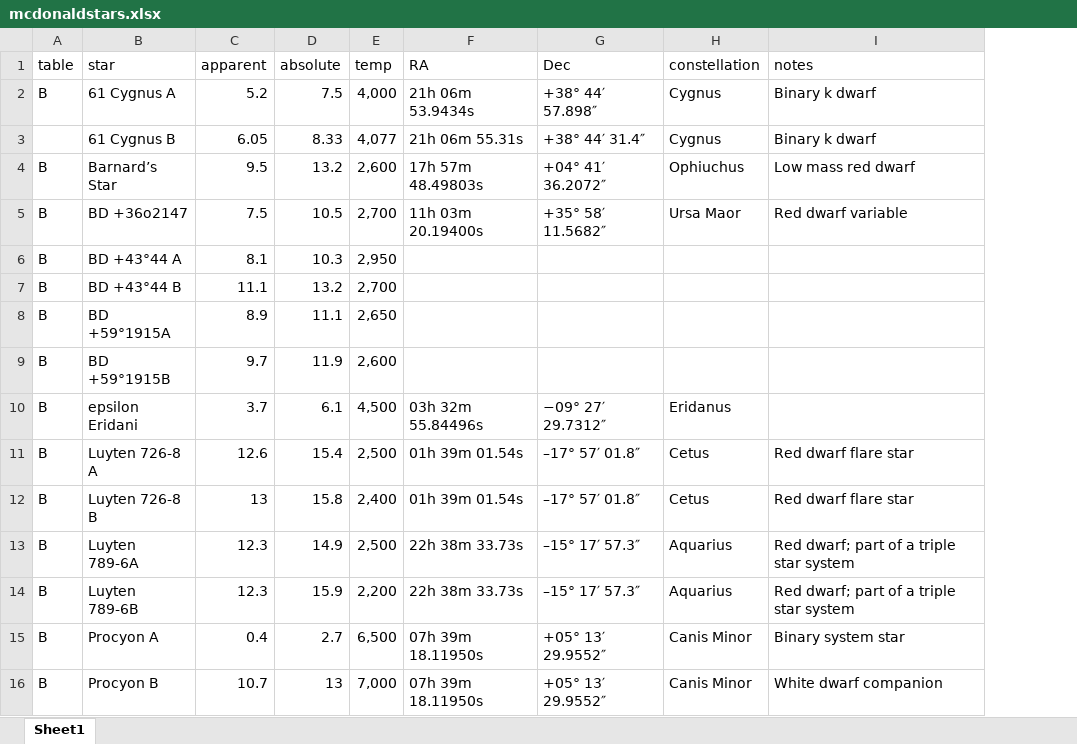
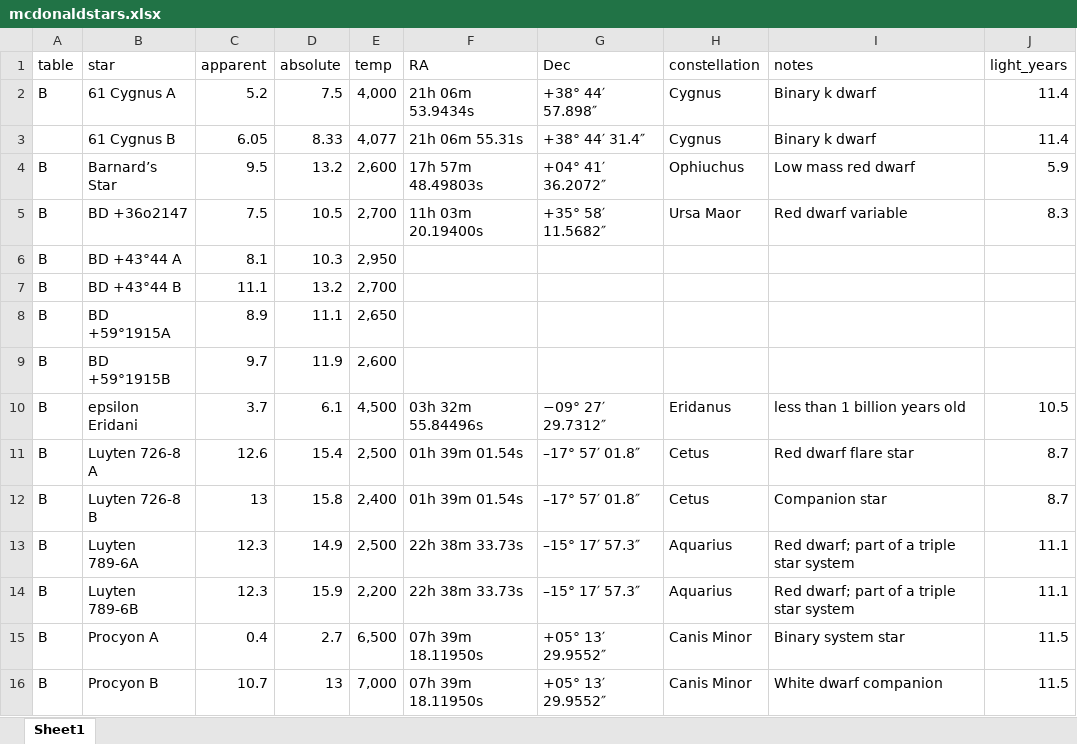
Before and after one commit to cowboy2718/Hertzsprung-Russell, an Excel workbook: Inst/Data/Extdata/mcdonaldstars.xlsx, sheet Sheet1, drawn as a sheet; only a part is shown; values as stored, in another font and other column widths than the file's, no borders; the diff covers the shown part only; the diff names each change by its address in the sheet, - before the commit and + after, or states it on an @@ line.

```diff
--- a/Inst/Data/Extdata/mcdonaldstars.xlsx (sheet Sheet1)
+++ b/Inst/Data/Extdata/mcdonaldstars.xlsx (sheet Sheet1)
+column J (light_years), rows 2-16: 11.4 | 11.4 | 5.9 | 8.3 |  |  |  |  | 10.5 | 8.7 | 8.7 | 11.1 | 11.1 | 11.5 | 11.5
-I10 (notes): (empty)
+I10 (notes): less than 1 billion years old
-I12 (notes): Red dwarf flare star
+I12 (notes): Companion star
```
Also changed, not shown: 2 removed rows and 27 edited cells elsewhere in this sheet, mcdonaldstars.xlsx, 5 other files.
